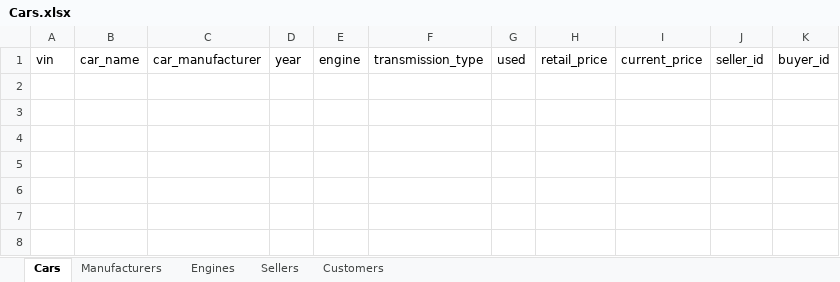
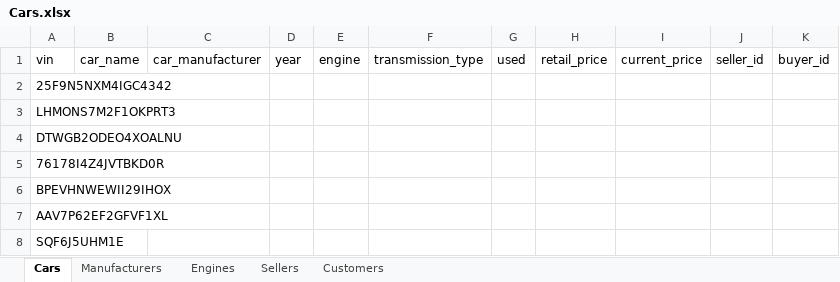
Before and after one commit to M3T1X1/cars_analysys, an Excel workbook: Cars.xlsx, sheet Cars, drawn as a sheet; values as stored, in another font and other column widths than the file's, no borders; the diff names each change by its address in the sheet, - before the commit and + after, or states it on an @@ line.

Commit message:
I made that scripts automaticly write the input values of vin and id into the excel worksheets

```diff
--- a/Cars.xlsx (sheet Cars)
+++ b/Cars.xlsx (sheet Cars)
+row 2: 25F9N5NXM4IGC4342
+row 3: LHMONS7M2F1OKPRT3
+row 4: DTWGB2ODEO4XOALNU
+row 5: 76178I4Z4JVTBKD0R
+row 6: BPEVHNWEWII29IHOX
+row 7: AAV7P62EF2GFVF1XL
+row 8: SQF6J5UHM1E
```
Also changed, not shown: sheet Sellers, 2 other files.
